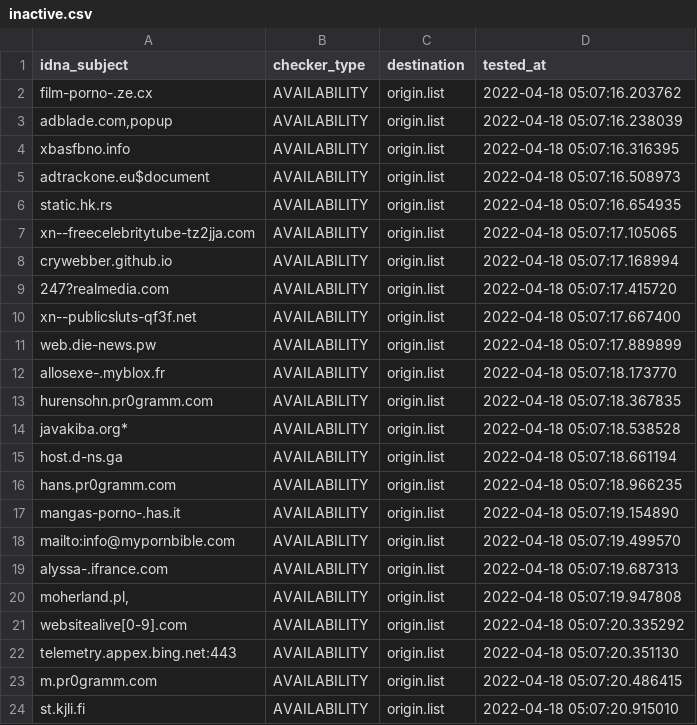
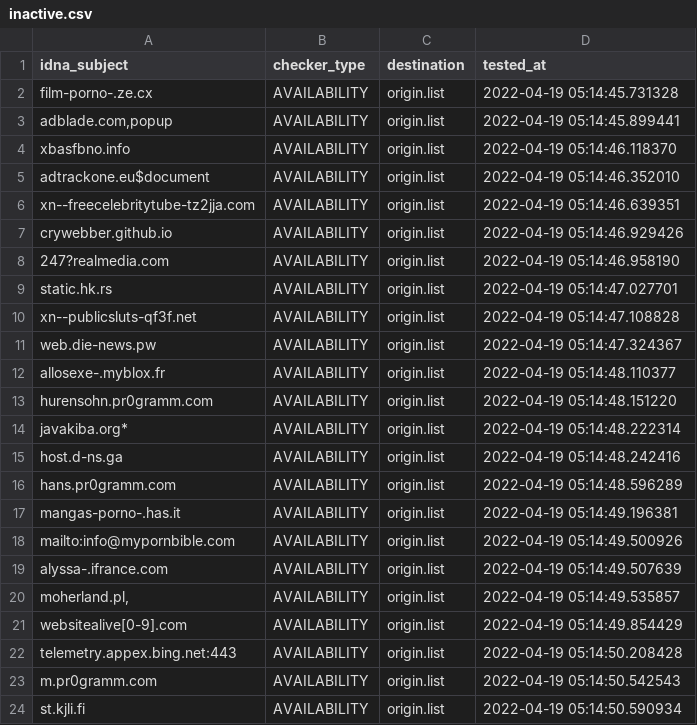
Before and after one commit to dead-hosts/repository-structure, a CSV file: .pyfunceble/inactive.csv, drawn as a sheet.

```diff
--- a/.pyfunceble/inactive.csv
+++ b/.pyfunceble/inactive.csv
@@ -1,24 +1,24 @@
 idna_subject,checker_type,destination,tested_at
-film-porno-.ze.cx,AVAILABILITY,origin.list,2022-04-18 05:07:16.203762
-"adblade.com,popup",AVAILABILITY,origin.list,2022-04-18 05:07:16.238039
-xbasfbno.info,AVAILABILITY,origin.list,2022-04-18 05:07:16.316395
-adtrackone.eu$document,AVAILABILITY,origin.list,2022-04-18 05:07:16.508973
-static.hk.rs,AVAILABILITY,origin.list,2022-04-18 05:07:16.654935
-xn--freecelebritytube-tz2jja.com,AVAILABILITY,origin.list,2022-04-18 05:07:17.105065
-crywebber.github.io,AVAILABILITY,origin.list,2022-04-18 05:07:17.168994
-247?realmedia.com,AVAILABILITY,origin.list,2022-04-18 05:07:17.415720
-xn--publicsluts-qf3f.net,AVAILABILITY,origin.list,2022-04-18 05:07:17.667400
-web.die-news.pw,AVAILABILITY,origin.list,2022-04-18 05:07:17.889899
-allosexe-.myblox.fr,AVAILABILITY,origin.list,2022-04-18 05:07:18.173770
-hurensohn.pr0gramm.com,AVAILABILITY,origin.list,2022-04-18 05:07:18.367835
-javakiba.org*,AVAILABILITY,origin.list,2022-04-18 05:07:18.538528
-host.d-ns.ga,AVAILABILITY,origin.list,2022-04-18 05:07:18.661194
-hans.pr0gramm.com,AVAILABILITY,origin.list,2022-04-18 05:07:18.966235
-mangas-porno-.has.it,AVAILABILITY,origin.list,2022-04-18 05:07:19.154890
-mailto:info@mypornbible.com,AVAILABILITY,origin.list,2022-04-18 05:07:19.499570
-alyssa-.ifrance.com,AVAILABILITY,origin.list,2022-04-18 05:07:19.687313
-"moherland.pl,",AVAILABILITY,origin.list,2022-04-18 05:07:19.947808
-websitealive[0-9].com,AVAILABILITY,origin.list,2022-04-18 05:07:20.335292
-telemetry.appex.bing.net:443,AVAILABILITY,origin.list,2022-04-18 05:07:20.351130
-m.pr0gramm.com,AVAILABILITY,origin.list,2022-04-18 05:07:20.486415
-st.kjli.fi,AVAILABILITY,origin.list,2022-04-18 05:07:20.915010
+film-porno-.ze.cx,AVAILABILITY,origin.list,2022-04-19 05:14:45.731328
+"adblade.com,popup",AVAILABILITY,origin.list,2022-04-19 05:14:45.899441
+xbasfbno.info,AVAILABILITY,origin.list,2022-04-19 05:14:46.118370
+adtrackone.eu$document,AVAILABILITY,origin.list,2022-04-19 05:14:46.352010
+xn--freecelebritytube-tz2jja.com,AVAILABILITY,origin.list,2022-04-19 05:14:46.639351
+crywebber.github.io,AVAILABILITY,origin.list,2022-04-19 05:14:46.929426
+247?realmedia.com,AVAILABILITY,origin.list,2022-04-19 05:14:46.958190
+static.hk.rs,AVAILABILITY,origin.list,2022-04-19 05:14:47.027701
+xn--publicsluts-qf3f.net,AVAILABILITY,origin.list,2022-04-19 05:14:47.108828
+web.die-news.pw,AVAILABILITY,origin.list,2022-04-19 05:14:47.324367
+allosexe-.myblox.fr,AVAILABILITY,origin.list,2022-04-19 05:14:48.110377
+hurensohn.pr0gramm.com,AVAILABILITY,origin.list,2022-04-19 05:14:48.151220
+javakiba.org*,AVAILABILITY,origin.list,2022-04-19 05:14:48.222314
+host.d-ns.ga,AVAILABILITY,origin.list,2022-04-19 05:14:48.242416
+hans.pr0gramm.com,AVAILABILITY,origin.list,2022-04-19 05:14:48.596289
+mangas-porno-.has.it,AVAILABILITY,origin.list,2022-04-19 05:14:49.196381
+mailto:info@mypornbible.com,AVAILABILITY,origin.list,2022-04-19 05:14:49.500926
+alyssa-.ifrance.com,AVAILABILITY,origin.list,2022-04-19 05:14:49.507639
+"moherland.pl,",AVAILABILITY,origin.list,2022-04-19 05:14:49.535857
+websitealive[0-9].com,AVAILABILITY,origin.list,2022-04-19 05:14:49.854429
+telemetry.appex.bing.net:443,AVAILABILITY,origin.list,2022-04-19 05:14:50.208428
+m.pr0gramm.com,AVAILABILITY,origin.list,2022-04-19 05:14:50.542543
+st.kjli.fi,AVAILABILITY,origin.list,2022-04-19 05:14:50.590934
```
Also changed, not shown: 11 other files.
